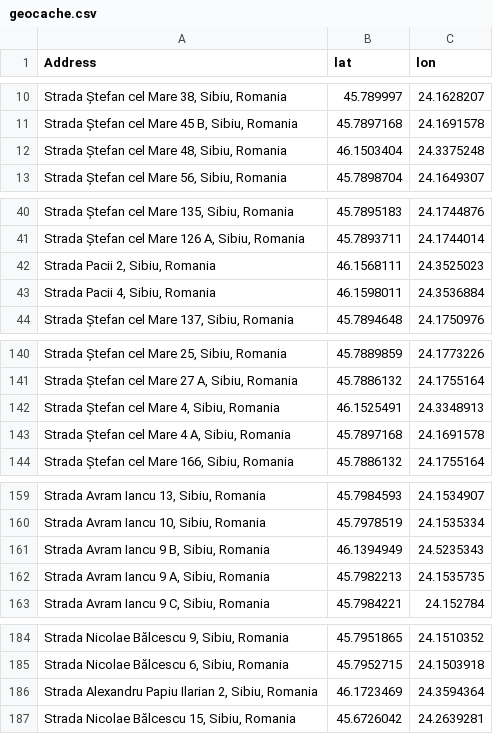
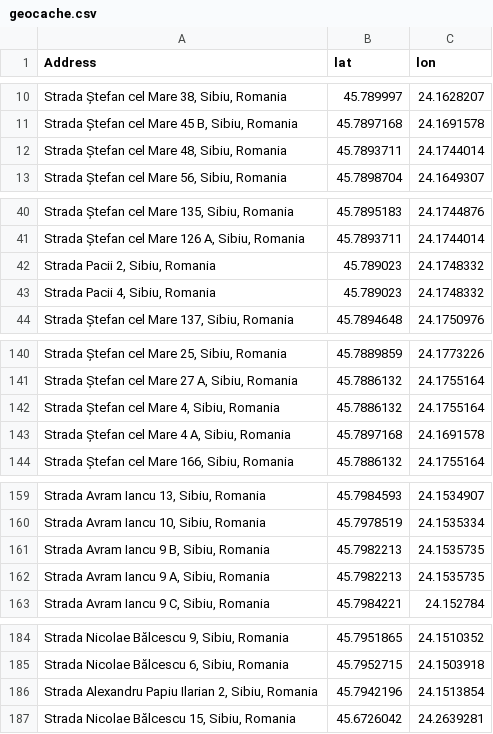
Before and after one commit to ClaudiaBanciu/aiot-waste-collection-optimization, a CSV file: data/processed/geocache.csv, drawn as a sheet; only a part is shown, gaps mark what is left out; the diff covers the shown part only.

```diff
--- a/data/processed/geocache.csv
+++ b/data/processed/geocache.csv
@@ -11,3 +11,3 @@ Address,lat,lon
 "Strada Ștefan cel Mare 45 B, Sibiu, Romania",45.7897168,24.1691578
-"Strada Ștefan cel Mare 48, Sibiu, Romania",46.1503404,24.3375248
+"Strada Ștefan cel Mare 48, Sibiu, Romania",45.7893711,24.1744014
 "Strada Ștefan cel Mare 56, Sibiu, Romania",45.7898704,24.1649307
@@ -41,4 +41,4 @@ Address,lat,lon
 "Strada Ștefan cel Mare 126 A, Sibiu, Romania",45.7893711,24.1744014
-"Strada Pacii 2, Sibiu, Romania",46.1568111,24.3525023
-"Strada Pacii 4, Sibiu, Romania",46.1598011,24.3536884
+"Strada Pacii 2, Sibiu, Romania",45.789023,24.1748332
+"Strada Pacii 4, Sibiu, Romania",45.789023,24.1748332
 "Strada Ștefan cel Mare 137, Sibiu, Romania",45.7894648,24.1750976
@@ -141,3 +141,3 @@ Address,lat,lon
 "Strada Ștefan cel Mare 27 A, Sibiu, Romania",45.7886132,24.1755164
-"Strada Ștefan cel Mare 4, Sibiu, Romania",46.1525491,24.3348913
+"Strada Ștefan cel Mare 4, Sibiu, Romania",45.7886132,24.1755164
 "Strada Ștefan cel Mare 4 A, Sibiu, Romania",45.7897168,24.1691578
@@ -160,3 +160,3 @@ Address,lat,lon
 "Strada Avram Iancu 10, Sibiu, Romania",45.7978519,24.1535334
-"Strada Avram Iancu 9 B, Sibiu, Romania",46.1394949,24.5235343
+"Strada Avram Iancu 9 B, Sibiu, Romania",45.7982213,24.1535735
 "Strada Avram Iancu 9 A, Sibiu, Romania",45.7982213,24.1535735
@@ -185,3 +185,3 @@ Address,lat,lon
 "Strada Nicolae Bălcescu 6, Sibiu, Romania",45.7952715,24.1503918
-"Strada Alexandru Papiu Ilarian 2, Sibiu, Romania",46.1723469,24.3594364
+"Strada Alexandru Papiu Ilarian 2, Sibiu, Romania",45.7942196,24.1513854
 "Strada Nicolae Bălcescu 15, Sibiu, Romania",45.6726042,24.2639281
```
Also changed, not shown: 36 edited cells elsewhere in this file, data/processed/dataset_geocoded.csv, 5 other files.
